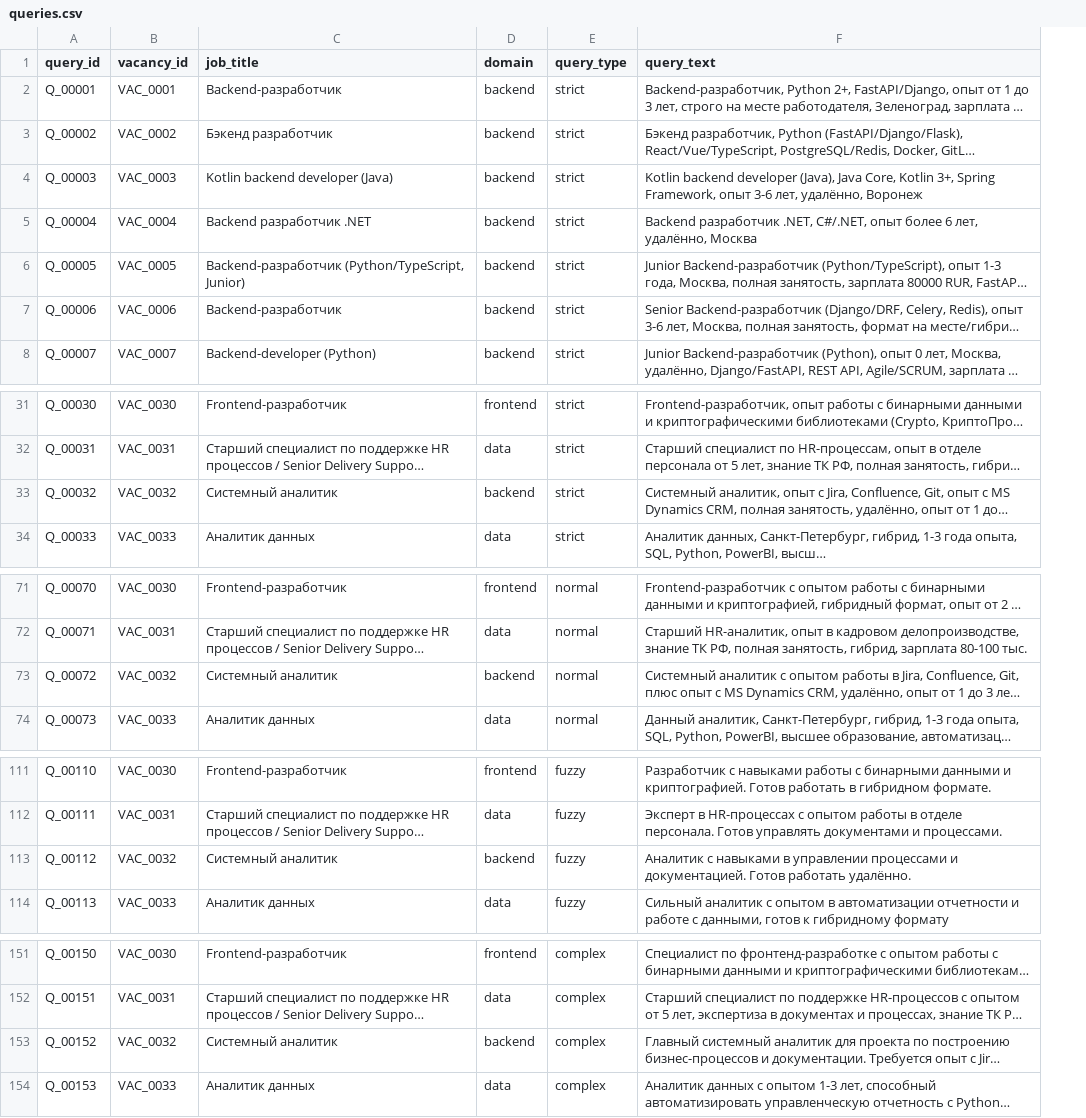
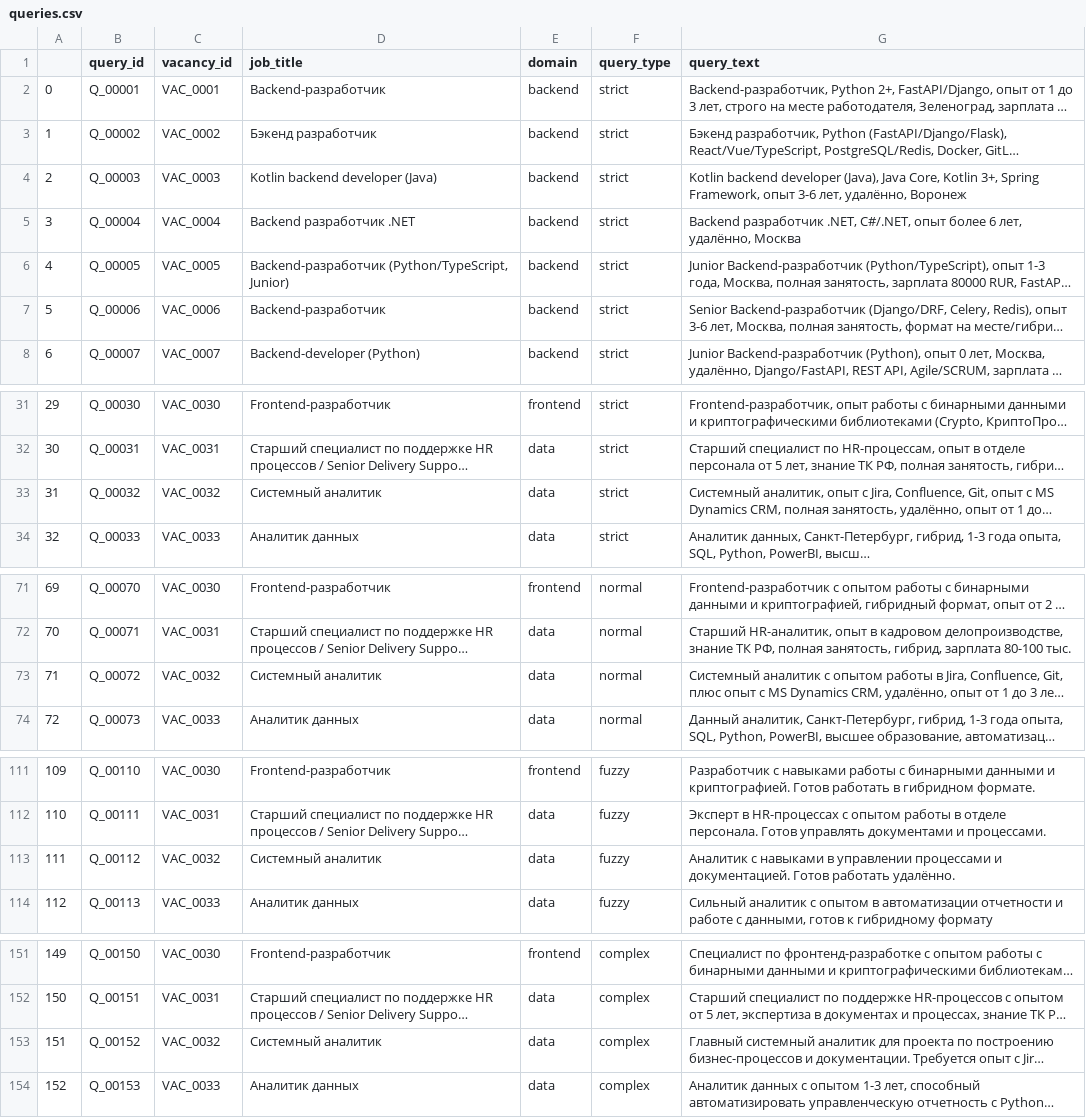
Before and after one commit to LISA-ITMO/SQL-HR, a CSV file: validation_dataset/prepared/queries.csv, drawn as a sheet; only a part is shown, gaps mark what is left out; long unchanged cells end in …; addresses are those after the commit; the diff names each change by its address in the sheet, - before the commit and + after, or states it on an @@ line.

Commit message:
update queries

```diff
--- a/validation_dataset/prepared/queries.csv
+++ b/validation_dataset/prepared/queries.csv
+column A, rows 2-8: 0 | 1 | 2 | 3 | 4 | 5 | 6; rows 31-34: 29 | 30 | 31 | 32; rows 71-74: 69 | 70 | 71 | 72; rows 111-114: 109 | 110 | 111 | 112; rows 151-154: 149 | 150 | 151 | 152
-E33 (domain): backend
+E33 (domain): data
-E73 (domain): backend
+E73 (domain): data
-E113 (domain): backend
+E113 (domain): data
-E153 (domain): backend
+E153 (domain): data
```
